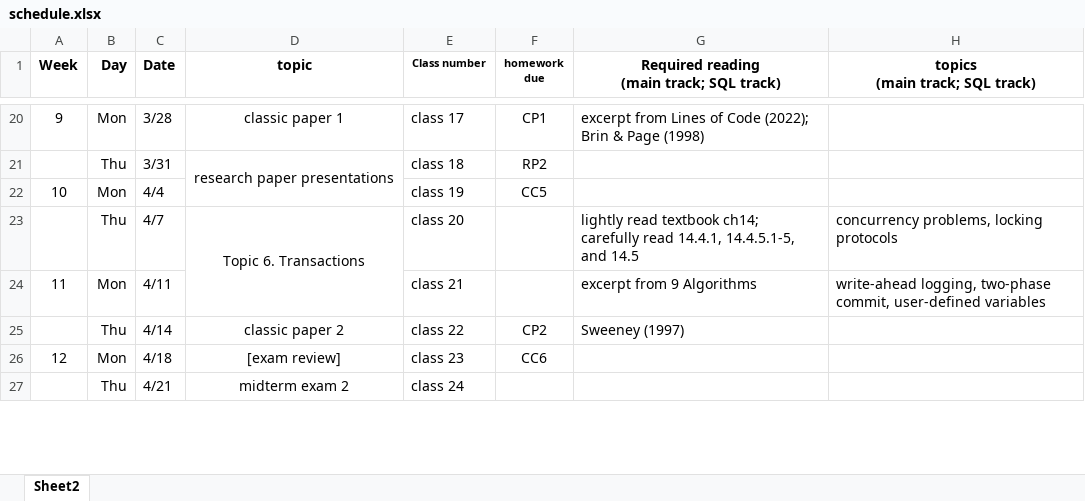
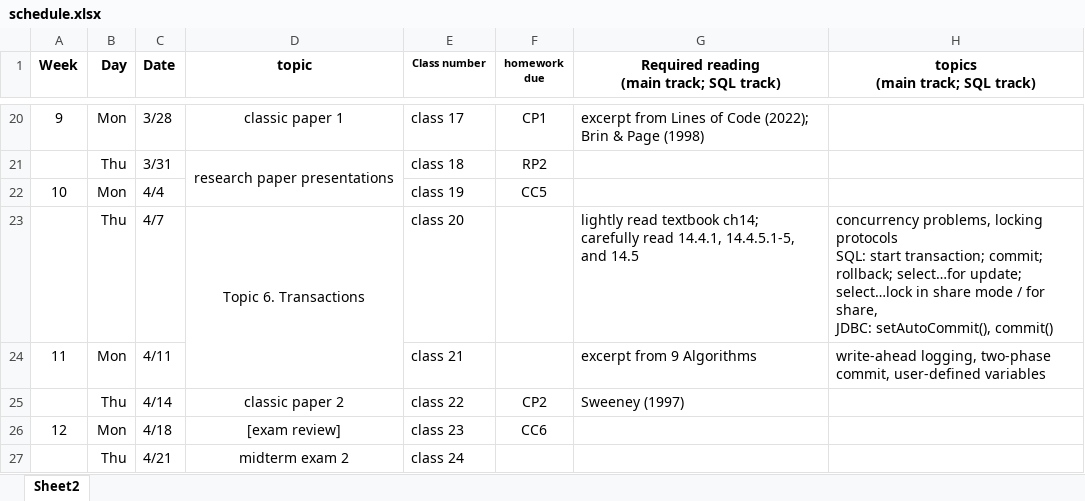
Before and after one commit to dickinson-comp378-jm/web, an Excel workbook: schedule.xlsx, sheet Sheet2, drawn as a sheet; only a part is shown, gaps mark what is left out; values as stored, in another font and other column widths than the file's, no borders; ↵ is a line break in a cell; the diff names each change by its address in the sheet, - before the commit and + after, or states it on an @@ line.

```diff
--- a/schedule.xlsx (sheet Sheet2)
+++ b/schedule.xlsx (sheet Sheet2)
-H23 (topics (main track; SQL track)): …locking protocols
+H23 (topics (main track; SQL track)): …locking protocols ↵ SQL: start transaction; commit; rollback; select…for update; select…lock in share mode / for share, ↵ JDBC: setAutoCommit(), commit()
```
Also changed, not shown: 3 other files.
